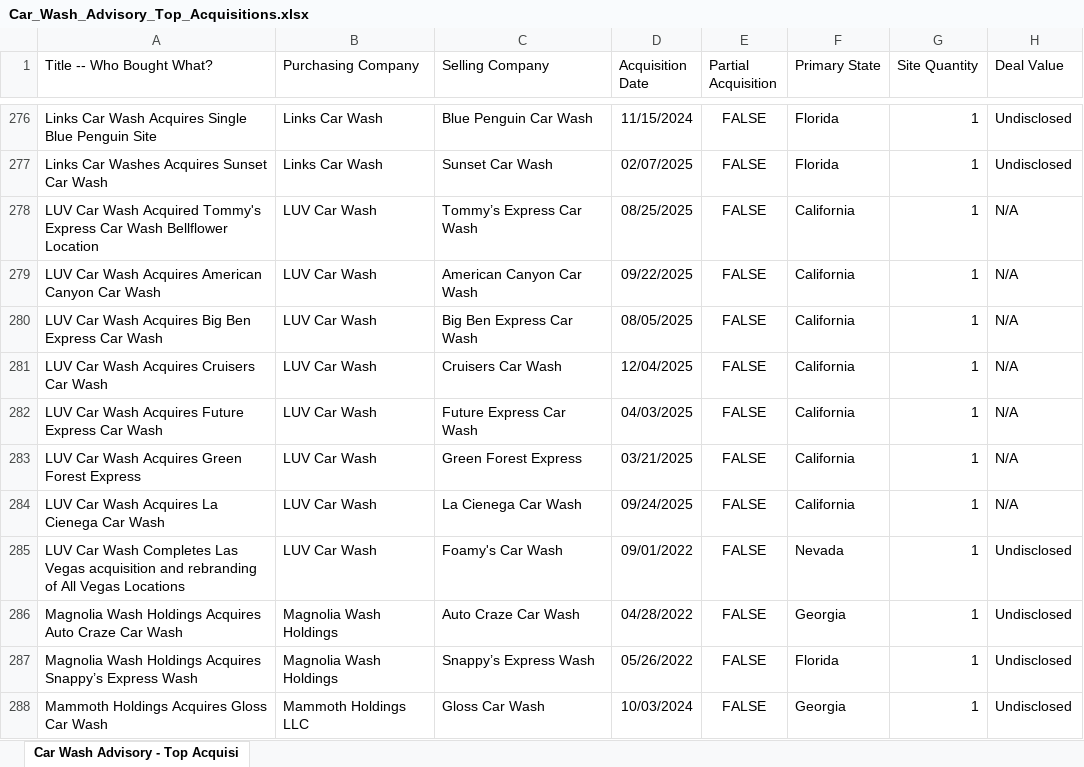
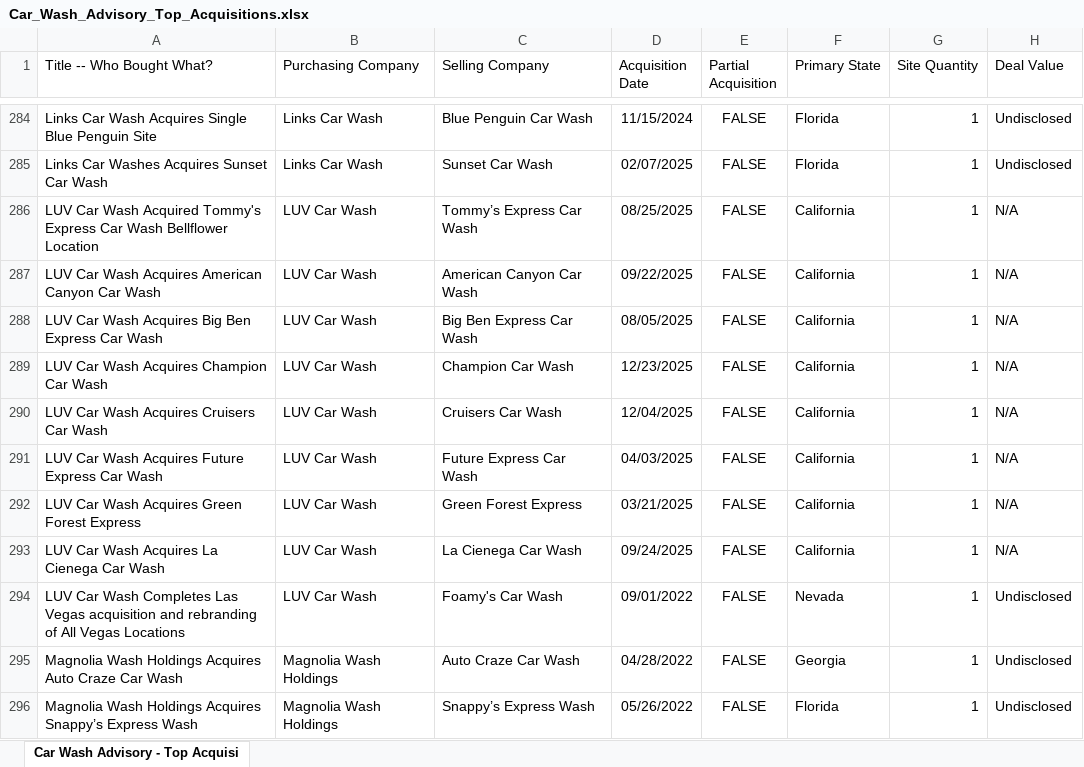
Before and after one commit to CarWashAdvisoryGPS/files-repo, an Excel workbook: Car_Wash_Advisory_Top_Acquisitions.xlsx, sheet Car Wash Advisory - Top Acquisi, drawn as a sheet; only a part is shown, gaps mark what is left out; the shorter side is filled out with more unchanged rows; values as stored, in another font and other column widths than the file's, no borders; charts and pictures not drawn; the diff covers the shown part only; the diff names each change by its address in the sheet, - before the commit and + after, or states it on an @@ line.

```diff
--- a/Car_Wash_Advisory_Top_Acquisitions.xlsx (sheet Car Wash Advisory - Top Acquisi)
+++ b/Car_Wash_Advisory_Top_Acquisitions.xlsx (sheet Car Wash Advisory - Top Acquisi)
+row 289: LUV Car Wash Acquires Champion Car Wash | LUV Car Wash | Champion Car Wash | 12/23/2025 | FALSE | California | 1 | N/A
```
Also changed, not shown: 8 added rows elsewhere in this sheet, Car_Wash_Advisory_Companies.xlsx.
